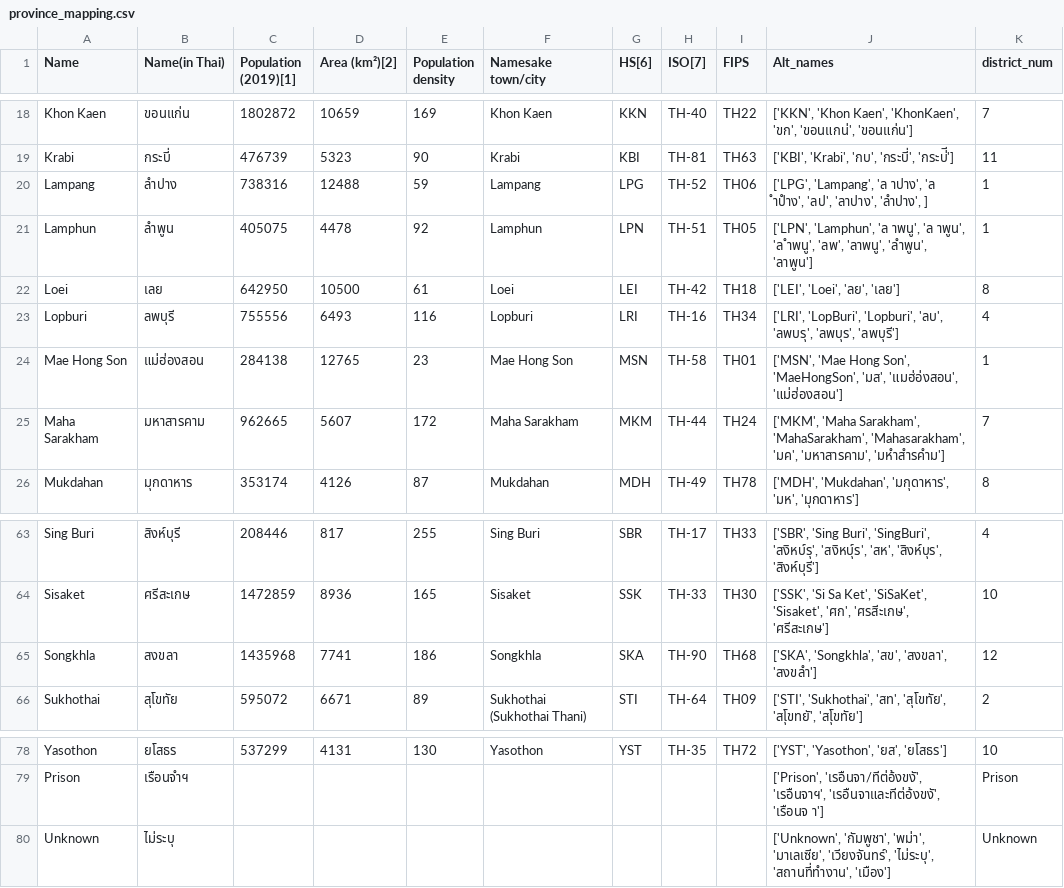
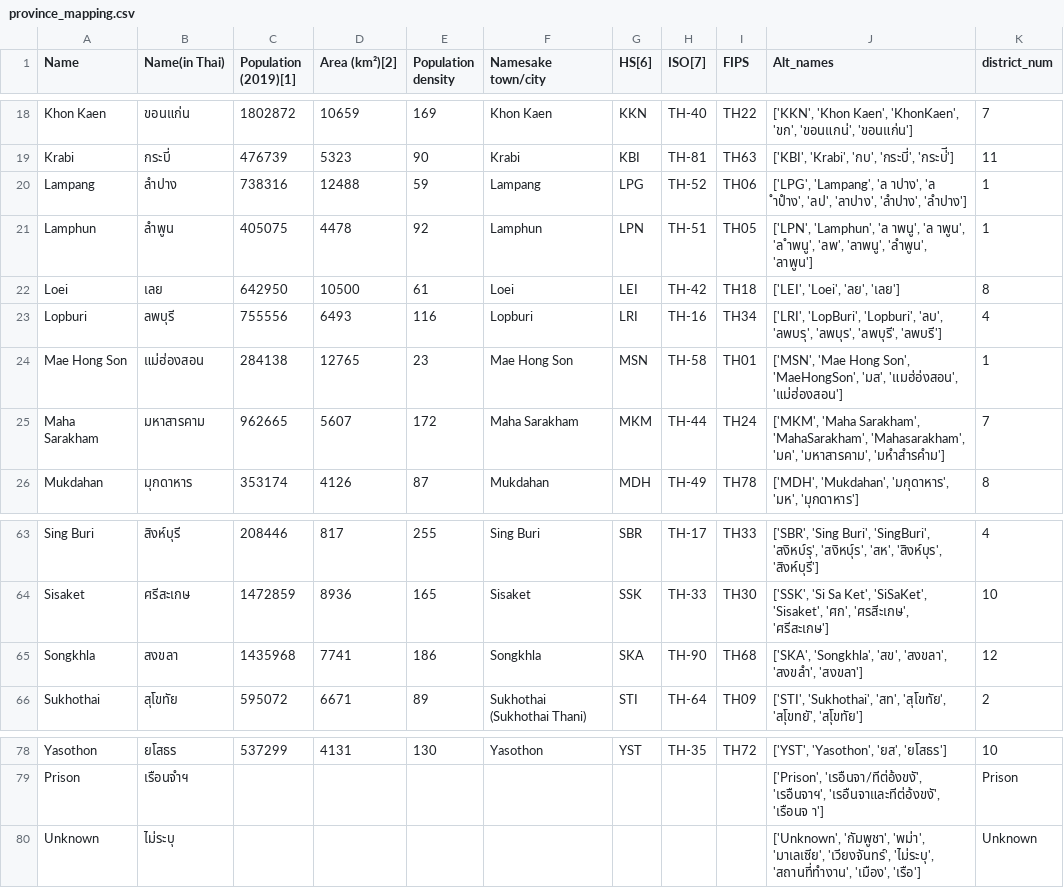
Before and after one commit to djay/covidthailand, a CSV file: province_mapping.csv, drawn as a sheet; only a part is shown, gaps mark what is left out.

```diff
--- a/province_mapping.csv
+++ b/province_mapping.csv
@@ -19,6 +19,6 @@ Khon Kaen,ขอนแก่น,1802872,10659,169,Khon Kaen,KKN,TH-40,TH22,"['KK
 Krabi,กระบี่,476739,5323,90,Krabi,KBI,TH-81,TH63,"['KBI', 'Krabi', 'กบ', 'กระบี่', 'กระบ่ี']",11
-Lampang,ลำปาง,738316,12488,59,Lampang,LPG,TH-52,TH06,"['LPG', 'Lampang', 'ล าปาง', 'ล ำปำง', 'ลป', 'ลาปาง', 'ลำปาง', ]",1
+Lampang,ลำปาง,738316,12488,59,Lampang,LPG,TH-52,TH06,"['LPG', 'Lampang', 'ล าปาง', 'ล ำปำง', 'ลป', 'ลาปาง', 'ลำปาง', 'ลําปาง']",1
 Lamphun,ลำพูน,405075,4478,92,Lamphun,LPN,TH-51,TH05,"['LPN', 'Lamphun', 'ล าพนู', 'ล าพูน', 'ล ำพนู', 'ลพ', 'ลาพนู', 'ลำพูน', 'ลาพูน']",1
 Loei,เลย,642950,10500,61,Loei,LEI,TH-42,TH18,"['LEI', 'Loei', 'ลย', 'เลย']",8
-Lopburi,ลพบุรี,755556,6493,116,Lopburi,LRI,TH-16,TH34,"['LRI', 'LopBuri', 'Lopburi', 'ลบ', 'ลพบรุ', 'ลพบุร', 'ลพบุรี']",4
+Lopburi,ลพบุรี,755556,6493,116,Lopburi,LRI,TH-16,TH34,"['LRI', 'LopBuri', 'Lopburi', 'ลบ', 'ลพบรุ', 'ลพบุร', 'ลพบุรี', 'ลพบรี']",4
 Mae Hong Son,แม่ฮ่องสอน,284138,12765,23,Mae Hong Son,MSN,TH-58,TH01,"['MSN', 'Mae Hong Son', 'MaeHongSon', 'มส', 'แมฮ่อ่งสอน', 'แม่ฮ่องสอน']",1
@@ -64,3 +64,3 @@ Sing Buri,สิงห์บุรี,208446,817,255,Sing Buri,SBR,TH-17,TH33,"[
 Sisaket,ศรีสะเกษ,1472859,8936,165,Sisaket,SSK,TH-33,TH30,"['SSK', 'Si Sa Ket', 'SiSaKet', 'Sisaket', 'ศก', 'ศรสีะเกษ', 'ศรีสะเกษ']",10
-Songkhla,สงขลา,1435968,7741,186,Songkhla,SKA,TH-90,TH68,"['SKA', 'Songkhla', 'สข', 'สงขลา', 'สงขลำ']",12
+Songkhla,สงขลา,1435968,7741,186,Songkhla,SKA,TH-90,TH68,"['SKA', 'Songkhla', 'สข', 'สงขลา', 'สงขลำ', 'สงขลา']",12
 Sukhothai,สุโขทัย,595072,6671,89,Sukhothai (Sukhothai Thani),STI,TH-64,TH09,"['STI', 'Sukhothai', 'สท', 'สุโขทัย', 'สโุขทยั', 'สโุขทัย']",2
@@ -79,2 +79,2 @@ Yasothon,ยโสธร,537299,4131,130,Yasothon,YST,TH-35,TH72,"['YST', 'Yasot
 Prison,เรือนจำฯ,,,,,,,,"['Prison', 'เรอืนจา/ทีต่อ้งขงั', 'เรอืนจาฯ', 'เรอืนจาและทีต่อ้งขงั', 'เรือนจ า']",Prison
-Unknown,ไม่ระบุ,,,,,,,,"['Unknown', 'กัมพูชา', 'พม่า', 'มาเลเซีย', 'เวียงจันทร์', 'ไม่ระบุ', 'สถานที่ทำงาน', 'เมือง']",Unknown
+Unknown,ไม่ระบุ,,,,,,,,"['Unknown', 'กัมพูชา', 'พม่า', 'มาเลเซีย', 'เวียงจันทร์', 'ไม่ระบุ', 'สถานที่ทำงาน', 'เมือง', 'เรือ']",Unknown
```
Also changed, not shown: 3 other files.
